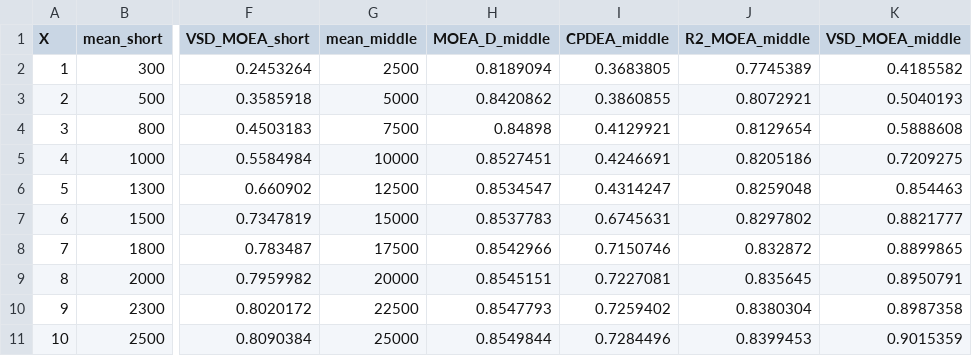
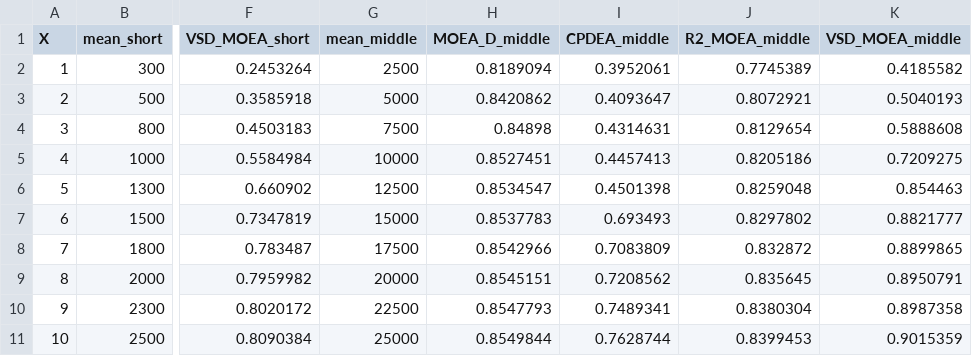
Before and after one commit to joelchaconcastillo/Dominance-MOEA, a CSV file: 2021/ECJ/Diagrams_Tikz/CSV/PerformanceTime3obj.csv, drawn as a sheet; only a part is shown, gaps mark what is left out; the diff names each change by its address in the sheet, - before the commit and + after, or states it on an @@ line.

```diff
--- a/2021/ECJ/Diagrams_Tikz/CSV/PerformanceTime3obj.csv
+++ b/2021/ECJ/Diagrams_Tikz/CSV/PerformanceTime3obj.csv
-I2 (CPDEA_middle): 0.3683805
+I2 (CPDEA_middle): 0.3952061
-I3 (CPDEA_middle): 0.3860855
+I3 (CPDEA_middle): 0.4093647
-I4 (CPDEA_middle): 0.4129921
+I4 (CPDEA_middle): 0.4314631
-I5 (CPDEA_middle): 0.4246691
+I5 (CPDEA_middle): 0.4457413
-I6 (CPDEA_middle): 0.4314247
+I6 (CPDEA_middle): 0.4501398
-I7 (CPDEA_middle): 0.6745631
+I7 (CPDEA_middle): 0.693493
-I8 (CPDEA_middle): 0.7150746
+I8 (CPDEA_middle): 0.7083809
-I9 (CPDEA_middle): 0.7227081
+I9 (CPDEA_middle): 0.7208562
-I10 (CPDEA_middle): 0.7259402
+I10 (CPDEA_middle): 0.7489341
-I11 (CPDEA_middle): 0.7284496
+I11 (CPDEA_middle): 0.7628744
```
Also changed, not shown: 49 other files.
